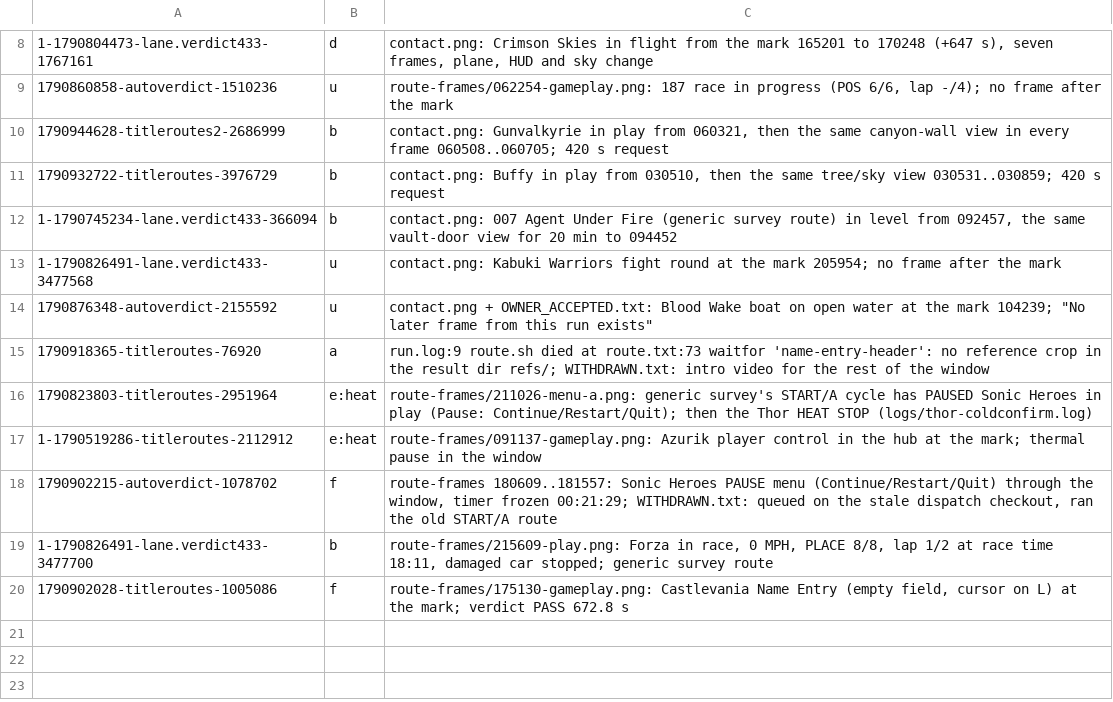
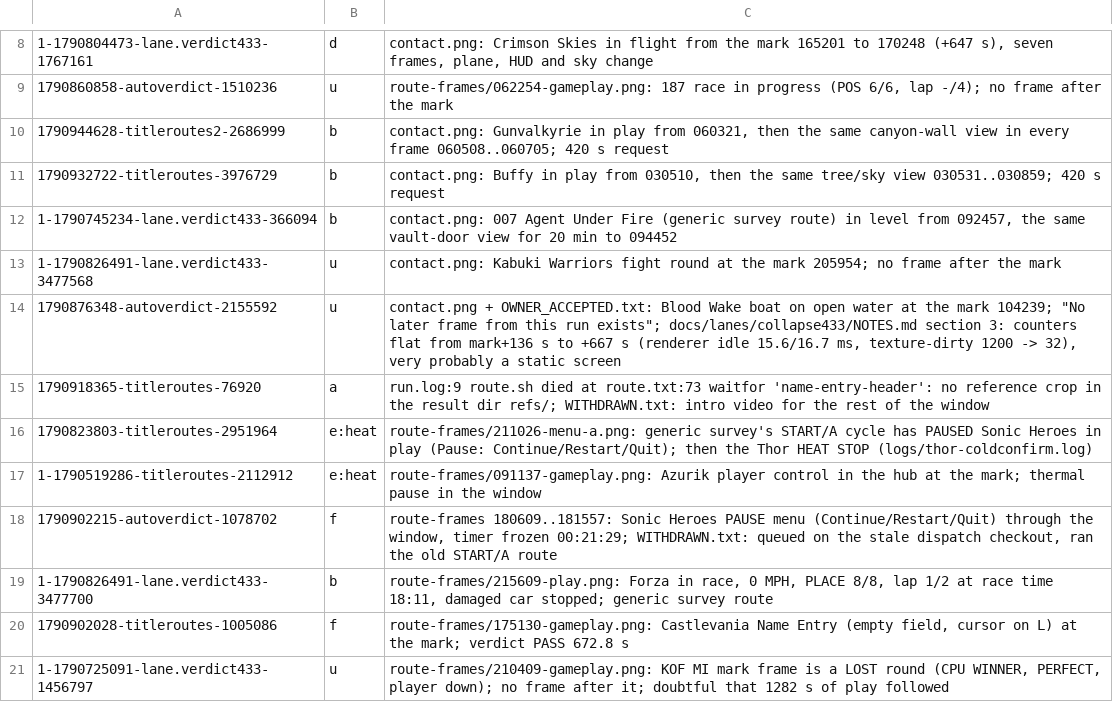
Before and after one commit to jreinach-alt/hakuX, a TSV file: docs/lanes/routerca433/review.tsv, drawn as a sheet; only a part is shown, gaps mark what is left out.

```diff
--- a/docs/lanes/routerca433/review.tsv
+++ b/docs/lanes/routerca433/review.tsv
@@ -13,3 +13,3 @@
 1-1790826491-lane.verdict433-3477568	u	contact.png: Kabuki Warriors fight round at the mark 205954; no frame after the mark
-1790876348-autoverdict-2155592	u	contact.png + OWNER_ACCEPTED.txt: Blood Wake boat on open water at the mark 104239; "No later frame from this run exists"
+1790876348-autoverdict-2155592	u	contact.png + OWNER_ACCEPTED.txt: Blood Wake boat on open water at the mark 104239; "No later frame from this run exists"; docs/lanes/collapse433/NOTES.md section 3: counters flat from mark+136 s to +667 s (renderer idle 15.6/16.7 ms, texture-dirty 1200 -> 32), very probably a static screen
 1790918365-titleroutes-76920	a	run.log:9 route.sh died at route.txt:73 waitfor 'name-entry-header': no reference crop in the result dir refs/; WITHDRAWN.txt: intro video for the rest of the window
@@ -20 +20,2 @@
 1790902028-titleroutes-1005086	f	route-frames/175130-gameplay.png: Castlevania Name Entry (empty field, cursor on L) at the mark; verdict PASS 672.8 s
+1-1790725091-lane.verdict433-1456797	u	route-frames/210409-gameplay.png: KOF MI mark frame is a LOST round (CPU WINNER, PERFECT, player down); no frame after it; doubtful that 1282 s of play followed
```
Also changed, not shown: docs/lanes/routerca433/ledger.tsv, 4 other files.
